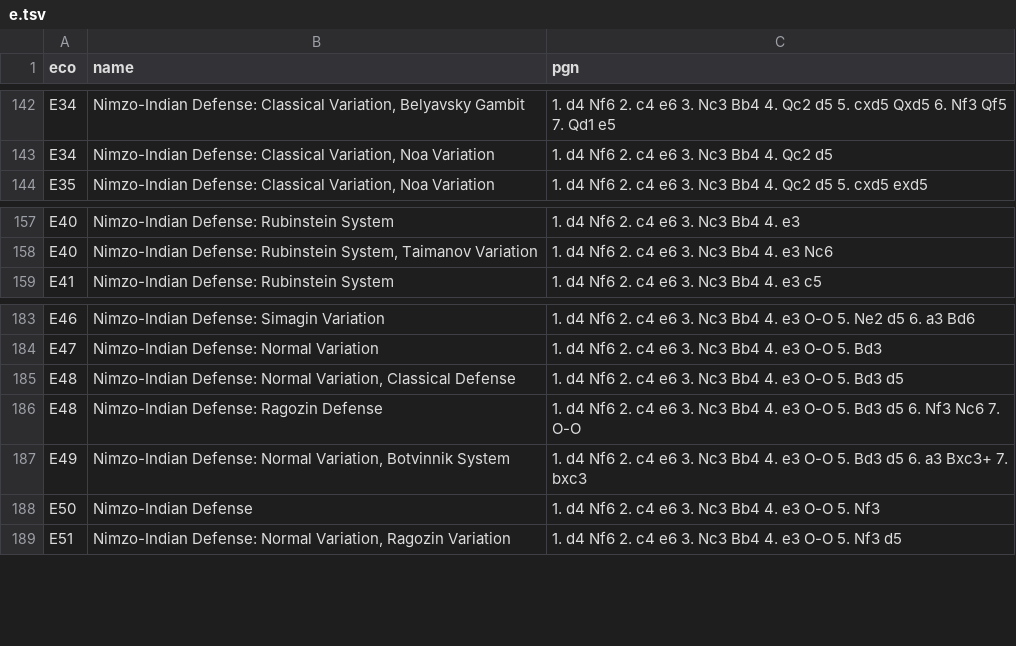
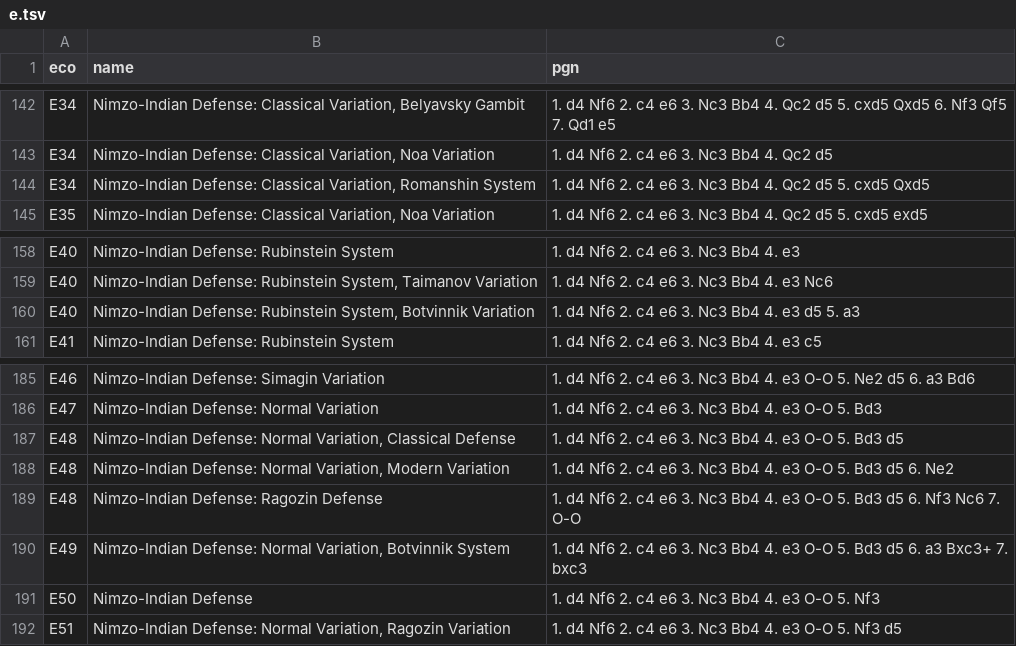
Before and after one commit to lichess-org/chess-openings, a TSV file: e.tsv, drawn as a sheet; only a part is shown, gaps mark what is left out; the diff names each change by its address in the sheet, - before the commit and + after, or states it on an @@ line.

Commit message:
Add missing Nimzo-Indian named variations (E34, E40, E48)

```diff
--- a/e.tsv
+++ b/e.tsv
+row 144: E34 | Nimzo-Indian Defense: Classical Variation, Romanshin System | 1. d4 Nf6 2. c4 e6 3. Nc3 Bb4 4. Qc2 d5 5. cxd5 Qxd5
+row 160: E40 | Nimzo-Indian Defense: Rubinstein System, Botvinnik Variation | 1. d4 Nf6 2. c4 e6 3. Nc3 Bb4 4. e3 d5 5. a3
+row 188: E48 | Nimzo-Indian Defense: Normal Variation, Modern Variation | 1. d4 Nf6 2. c4 e6 3. Nc3 Bb4 4. e3 O-O 5. Bd3 d5 6. Ne2
```
